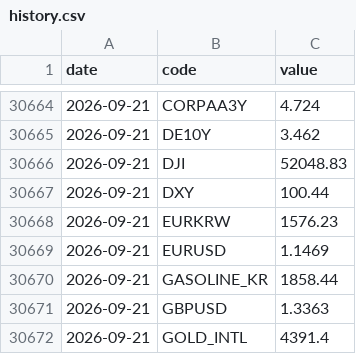
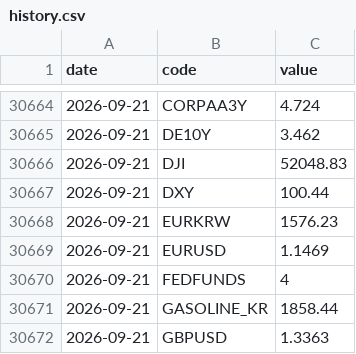
Before and after one commit to gpflatls-oss/invest-dashboard, a CSV file: history.csv, drawn as a sheet; only a part is shown, gaps mark what is left out; the shorter side is filled out with more unchanged rows; the diff covers the shown part only.

```diff
--- a/history.csv
+++ b/history.csv
@@ -30669,2 +30669,3 @@ date,code,value
 2026-09-21,EURUSD,1.1469
+2026-09-21,FEDFUNDS,4
 2026-09-21,GASOLINE_KR,1858.44
```
Also changed, not shown: 15 added rows and 9 edited cells elsewhere in this file, 1 other file.
